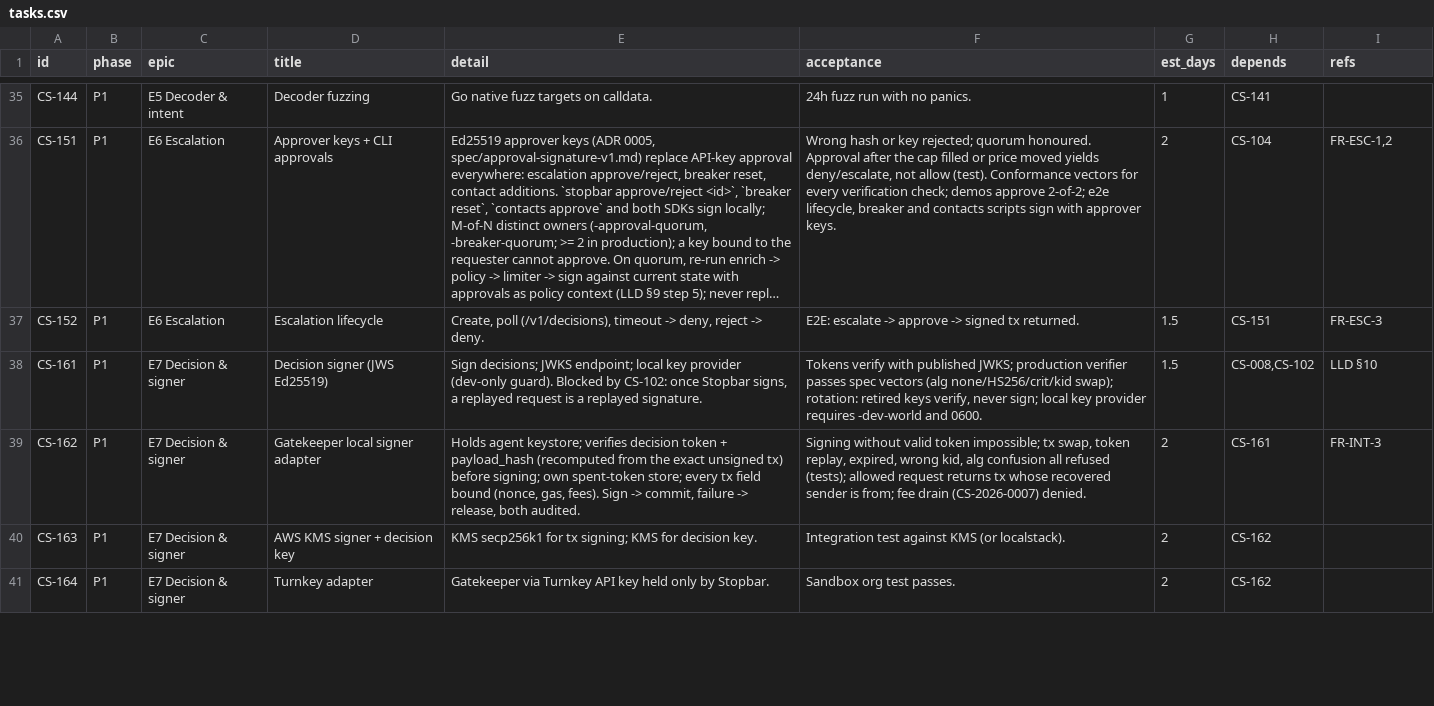
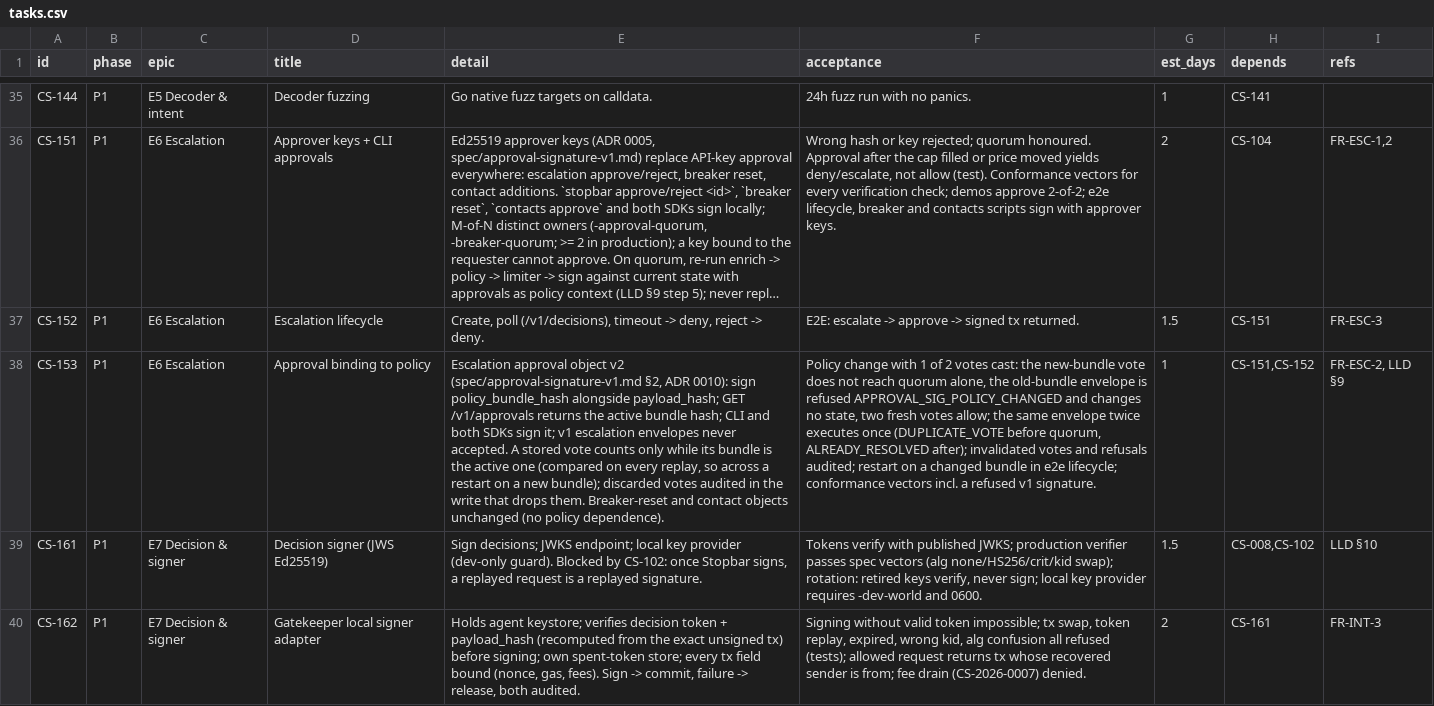
Before and after one commit to NikhilSetiya/stopbar, a CSV file: docs/tasks.csv, drawn as a sheet; only a part is shown, gaps mark what is left out; the shorter side is filled out with more unchanged rows; long unchanged cells end in …; the diff names each change by its address in the sheet, - before the commit and + after, or states it on an @@ line.

```diff
--- a/docs/tasks.csv
+++ b/docs/tasks.csv
+row 38: CS-153 | P1 | E6 Escalation | Approval binding to policy | Escalation approval object v2 (spec/approval-signature-v1.md §2, ADR 0010): sign policy_bundle_hash alongside payload_hash; GET /v1/approvals returns the active bundle hash; CLI and both SDKs sign it; v1 escalation envelopes never accepted. A stored vote counts only while its bundle is the active one (compared on every replay, so across a restart on a new bundle); discarded votes audited in the write that drops them. Breaker-reset and contact objects unchanged (no policy dependence). | Policy change with 1 of 2 votes cast: the new-bundle vote does not reach quorum alone, the old-bundle envelope is refused APPROVAL_SIG_POLICY_CHANGED and changes no state, two fresh votes allow; the same envelope twice executes once (DUPLICATE_VOTE before quorum, ALREADY_RESOLVED after); invalidated votes and refusals audited; restart on a changed bundle in e2e lifecycle; conformance vectors incl. a refused v1 signature. | 1 | CS-151,CS-152 | FR-ESC-2, LLD §9
```
Also changed, not shown: 34 other files.
